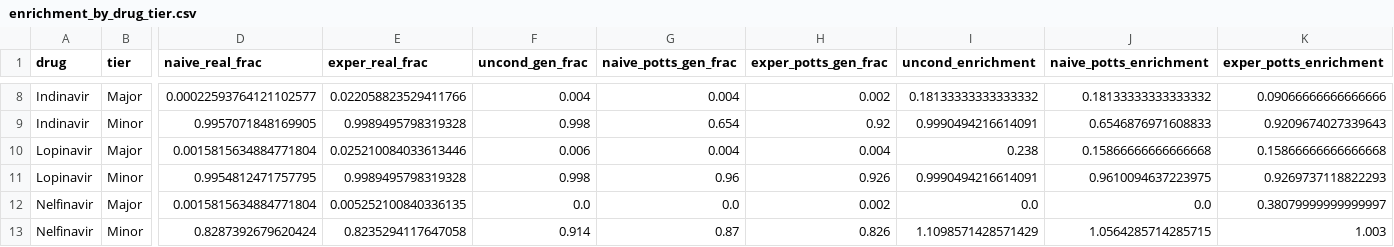
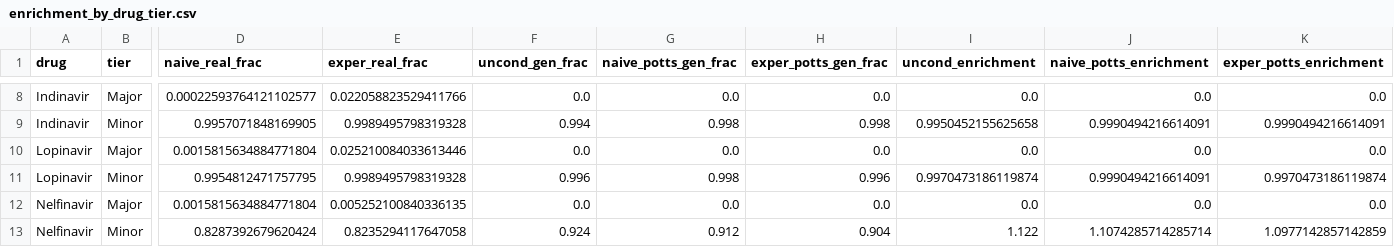
Before and after one commit to Miraculum1729/foundation-model-steering, a CSV file: exp_results/resistance/enrichment_by_drug_tier.csv, drawn as a sheet; only a part is shown, gaps mark what is left out; the diff covers the shown part only; the diff names each change by its address in the sheet, - before the commit and + after, or states it on an @@ line.

```diff
--- a/exp_results/resistance/enrichment_by_drug_tier.csv
+++ b/exp_results/resistance/enrichment_by_drug_tier.csv
-F8 (uncond_gen_frac): 0.004
+F8 (uncond_gen_frac): 0.0
-G8 (naive_potts_gen_frac): 0.004
+G8 (naive_potts_gen_frac): 0.0
-H8 (exper_potts_gen_frac): 0.002
+H8 (exper_potts_gen_frac): 0.0
-I8 (uncond_enrichment): 0.18133333333333332
+I8 (uncond_enrichment): 0.0
-J8 (naive_potts_enrichment): 0.18133333333333332
+J8 (naive_potts_enrichment): 0.0
-K8 (exper_potts_enrichment): 0.09066666666666666
+K8 (exper_potts_enrichment): 0.0
-F9 (uncond_gen_frac): 0.998
+F9 (uncond_gen_frac): 0.994
-G9 (naive_potts_gen_frac): 0.654
+G9 (naive_potts_gen_frac): 0.998
-H9 (exper_potts_gen_frac): 0.92
+H9 (exper_potts_gen_frac): 0.998
-I9 (uncond_enrichment): 0.9990494216614091
+I9 (uncond_enrichment): 0.9950452155625658
-J9 (naive_potts_enrichment): 0.6546876971608833
+J9 (naive_potts_enrichment): 0.9990494216614091
-K9 (exper_potts_enrichment): 0.9209674027339643
+K9 (exper_potts_enrichment): 0.9990494216614091
-F10 (uncond_gen_frac): 0.006
+F10 (uncond_gen_frac): 0.0
-G10 (naive_potts_gen_frac): 0.004
+G10 (naive_potts_gen_frac): 0.0
-H10 (exper_potts_gen_frac): 0.004
+H10 (exper_potts_gen_frac): 0.0
-I10 (uncond_enrichment): 0.238
+I10 (uncond_enrichment): 0.0
-J10 (naive_potts_enrichment): 0.15866666666666668
+J10 (naive_potts_enrichment): 0.0
-K10 (exper_potts_enrichment): 0.15866666666666668
+K10 (exper_potts_enrichment): 0.0
-F11 (uncond_gen_frac): 0.998
+F11 (uncond_gen_frac): 0.996
-G11 (naive_potts_gen_frac): 0.96
+G11 (naive_potts_gen_frac): 0.998
-H11 (exper_potts_gen_frac): 0.926
+H11 (exper_potts_gen_frac): 0.996
-I11 (uncond_enrichment): 0.9990494216614091
+I11 (uncond_enrichment): 0.9970473186119874
-J11 (naive_potts_enrichment): 0.9610094637223975
+J11 (naive_potts_enrichment): 0.9990494216614091
-K11 (exper_potts_enrichment): 0.9269737118822293
+K11 (exper_potts_enrichment): 0.9970473186119874
-H12 (exper_potts_gen_frac): 0.002
+H12 (exper_potts_gen_frac): 0.0
-K12 (exper_potts_enrichment): 0.38079999999999997
+K12 (exper_potts_enrichment): 0.0
-F13 (uncond_gen_frac): 0.914
+F13 (uncond_gen_frac): 0.924
-G13 (naive_potts_gen_frac): 0.87
+G13 (naive_potts_gen_frac): 0.912
-H13 (exper_potts_gen_frac): 0.826
+H13 (exper_potts_gen_frac): 0.904
-I13 (uncond_enrichment): 1.1098571428571429
+I13 (uncond_enrichment): 1.122
-J13 (naive_potts_enrichment): 1.0564285714285715
+J13 (naive_potts_enrichment): 1.1074285714285714
-K13 (exper_potts_enrichment): 1.003
+K13 (exper_potts_enrichment): 1.0977142857142859
```
Also changed, not shown: 51 edited cells elsewhere in this file, exp_results/aar/aar_all.csv, exp_results/mutation/kl_divergence_by_pos.csv, 53 other files.
